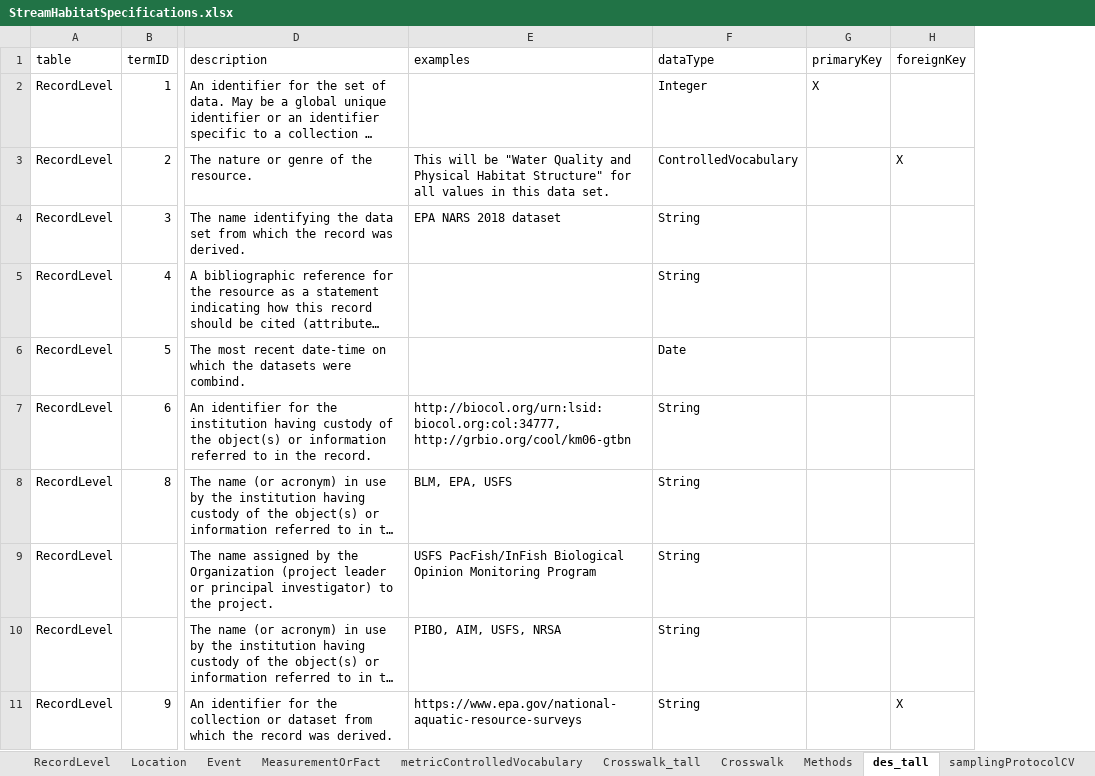
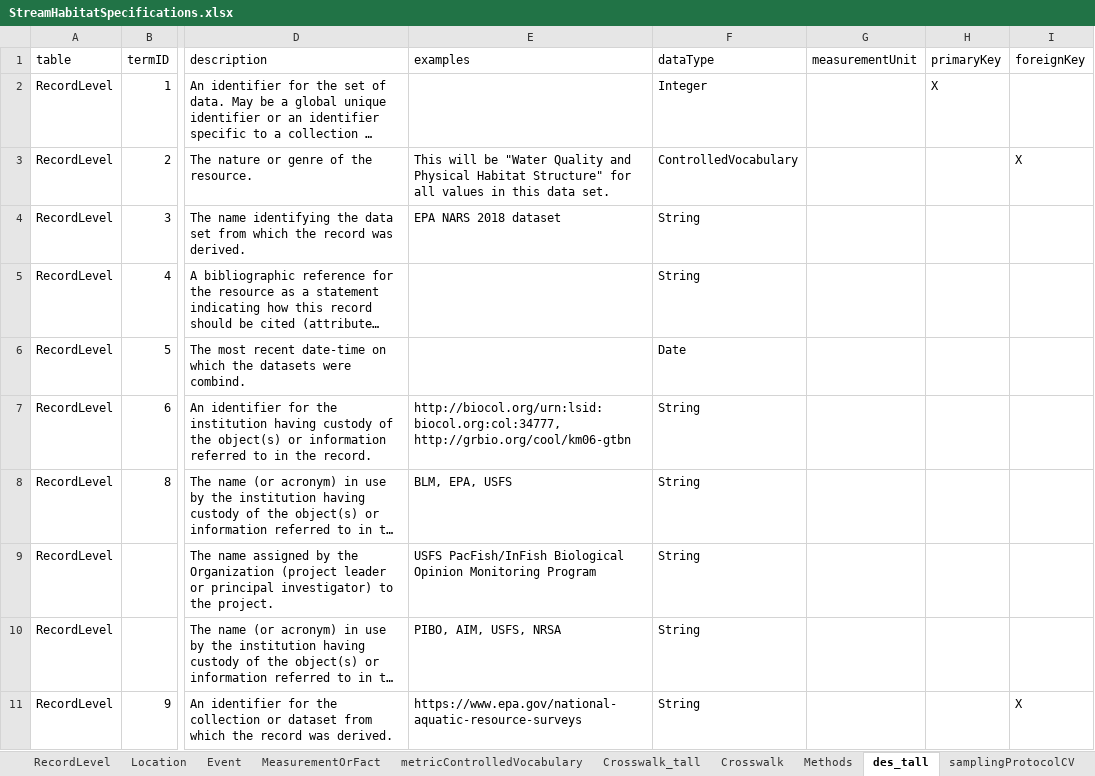
Before and after one commit to rascully/Stream-Monitoring-Data-Exchange-Specifications, an Excel workbook: Tables/StreamHabitatSpecifications.xlsx, sheet des_tall, drawn as a sheet; only a part is shown, gaps mark what is left out; long unchanged cells end in …; values as stored, in another font and other column widths than the file's, no borders; the diff names each change by its address in the sheet, - before the commit and + after, or states it on an @@ line.

Commit message:
update exchange specifications

```diff
--- a/Tables/StreamHabitatSpecifications.xlsx (sheet des_tall)
+++ b/Tables/StreamHabitatSpecifications.xlsx (sheet des_tall)
+column G (measurementUnit), empty
```
Also changed, not shown: Tables/PropertyRegistry.xlsx, 1 other file.
